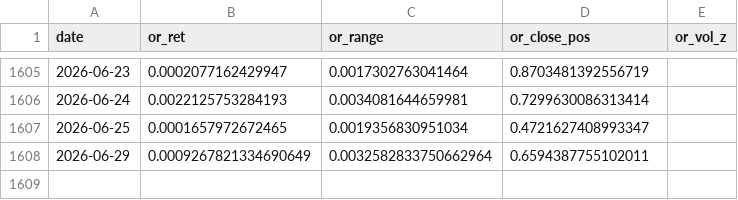
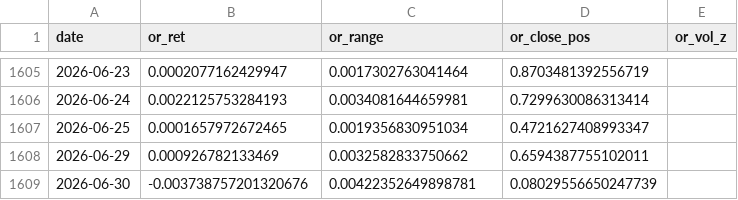
Before and after one commit to Anit0607/Claude_Nifty_Morning_Report, a CSV file: data/historical/opening_range.csv, drawn as a sheet; only a part is shown, gaps mark what is left out.

```diff
--- a/data/historical/opening_range.csv
+++ b/data/historical/opening_range.csv
@@ -1607,2 +1607,3 @@ date,or_ret,or_range,or_close_pos,or_vol_z
 2026-06-25,0.0001657972672465,0.0019356830951034,0.4721627408993347,
-2026-06-29,0.0009267821334690649,0.0032582833750662964,0.6594387755102011,
+2026-06-29,0.000926782133469,0.0032582833750662,0.6594387755102011,
+2026-06-30,-0.003738757201320676,0.00422352649898781,0.08029556650247739,
```
Also changed, not shown: 2 other files.
